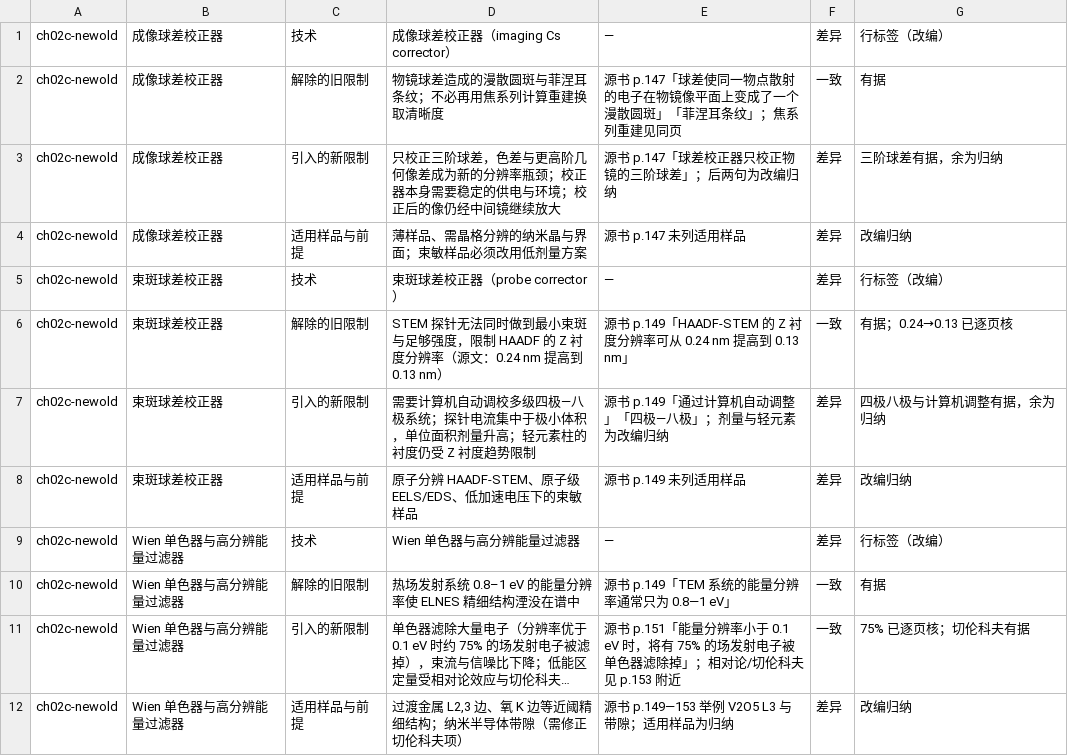
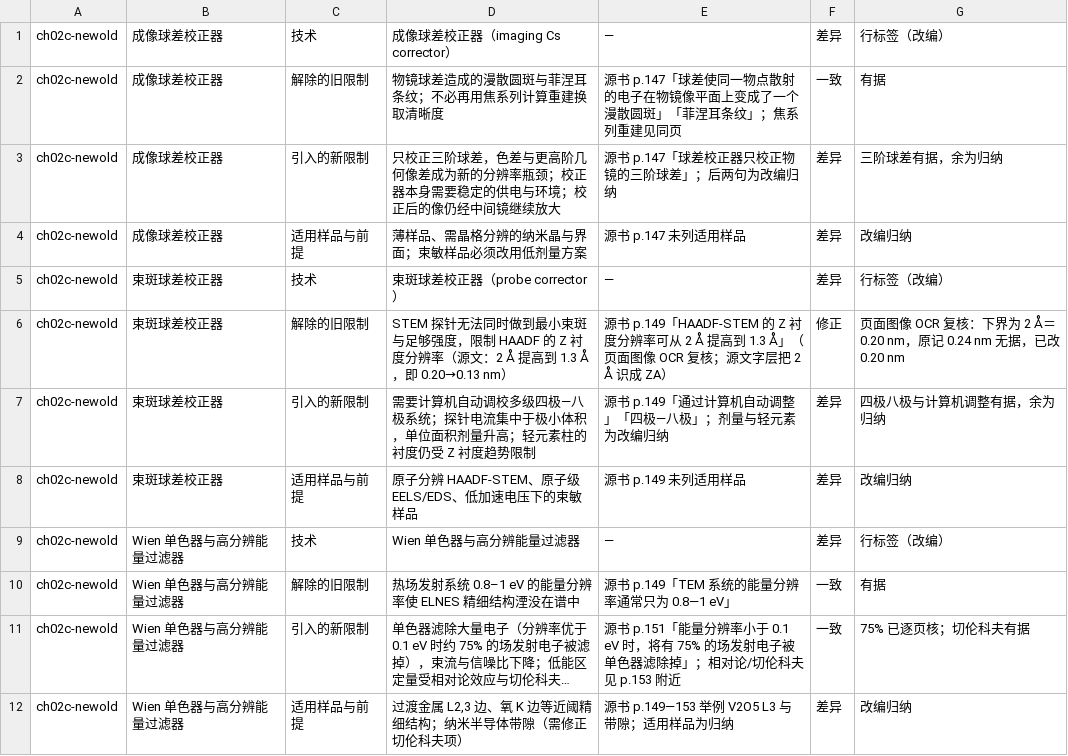
Before and after one commit to Yuhan-xue/catalysis-methods-essentials, a TSV file: sources/logs/cells_ch02c-newold.tsv, drawn as a sheet; long unchanged cells end in ….

```diff
--- a/sources/logs/cells_ch02c-newold.tsv
+++ b/sources/logs/cells_ch02c-newold.tsv
@@ -5,3 +5,3 @@ ch02c-newold	成像球差校正器	适用样品与前提	薄样品、需晶格
 ch02c-newold	束斑球差校正器	技术	束斑球差校正器（probe corrector）	—	差异	行标签（改编）
-ch02c-newold	束斑球差校正器	解除的旧限制	STEM 探针无法同时做到最小束斑与足够强度，限制 HAADF 的 Z 衬度分辨率（源文：0.24 nm 提高到 0.13 nm）	源书 p.149「HAADF-STEM 的 Z 衬度分辨率可从 0.24 nm 提高到 0.13 nm」	一致	有据；0.24→0.13 已逐页核
+ch02c-newold	束斑球差校正器	解除的旧限制	STEM 探针无法同时做到最小束斑与足够强度，限制 HAADF 的 Z 衬度分辨率（源文：2 Å 提高到 1.3 Å，即 0.20→0.13 nm）	源书 p.149「HAADF-STEM 的 Z 衬度分辨率可从 2 Å 提高到 1.3 Å」（页面图像 OCR 复核；源文字层把 2 Å 识成 ZA）	修正	页面图像 OCR 复核：下界为 2 Å＝0.20 nm，原记 0.24 nm 无据，已改 0.20 nm
 ch02c-newold	束斑球差校正器	引入的新限制	需要计算机自动调校多级四极—八极系统；探针电流集中于极小体积，单位面积剂量升高；轻元素柱的衬度仍受 Z 衬度趋势限制	源书 p.149「通过计算机自动调整」「四极—八极」；剂量与轻元素为改编归纳	差异	四极八极与计算机调整有据，余为归纳
```
Also changed, not shown: sources/logs/fixes_t1.tsv, 4 other files.
